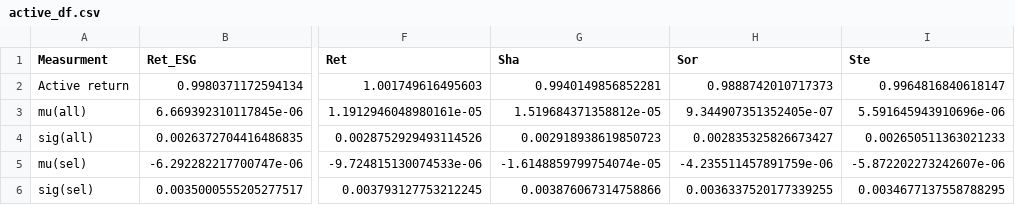
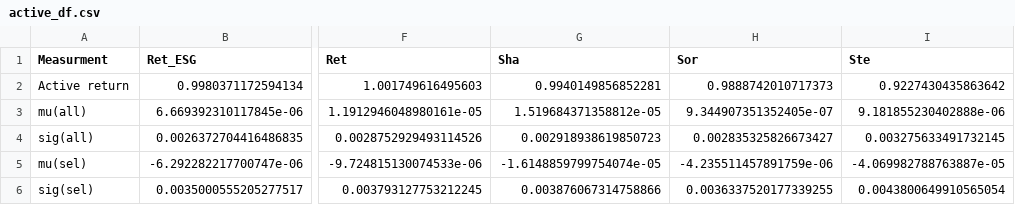
Before and after one commit to DataJakob/BBAN5000-Master-Thesis, a CSV file: Results/active_df.csv, drawn as a sheet; only a part is shown, gaps mark what is left out; the diff names each change by its address in the sheet, - before the commit and + after, or states it on an @@ line.

```diff
--- a/Results/active_df.csv
+++ b/Results/active_df.csv
-I2 (Ste): 0.9964816840618147
+I2 (Ste): 0.9227430435863642
-I3 (Ste): 5.591645943910696e-06
+I3 (Ste): 9.181855230402888e-06
-I4 (Ste): 0.002650511363021233
+I4 (Ste): 0.003275633491732145
-I5 (Ste): -5.872202273242607e-06
+I5 (Ste): -4.069982788763887e-05
-I6 (Ste): 0.0034677137558788295
+I6 (Ste): 0.0043800649910565054
```
Also changed, not shown: Data/TestPredictions/RL_weights_Sterling_esg_False.csv, Results/esg_table.csv, 6 other files.
